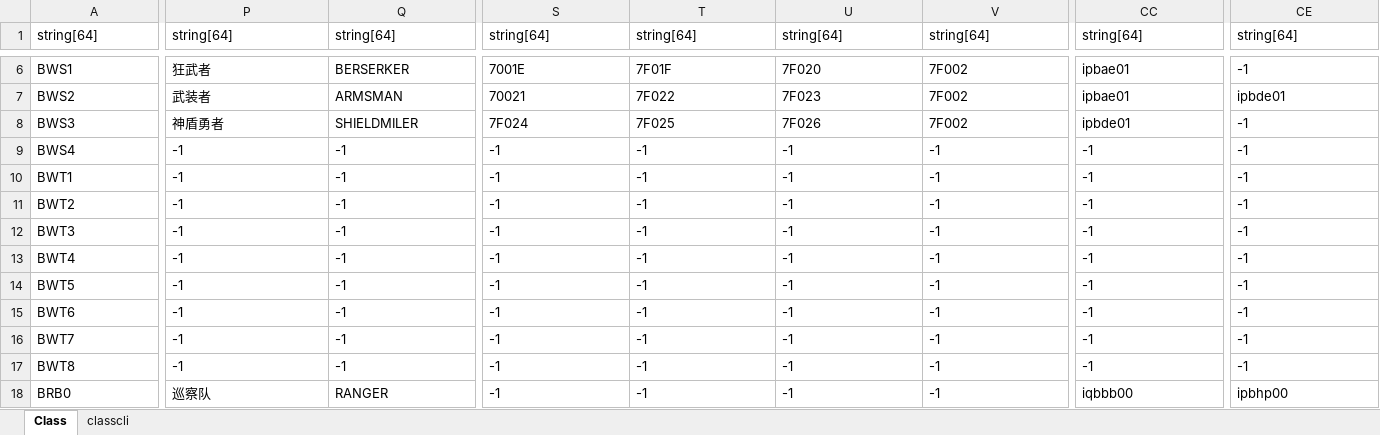
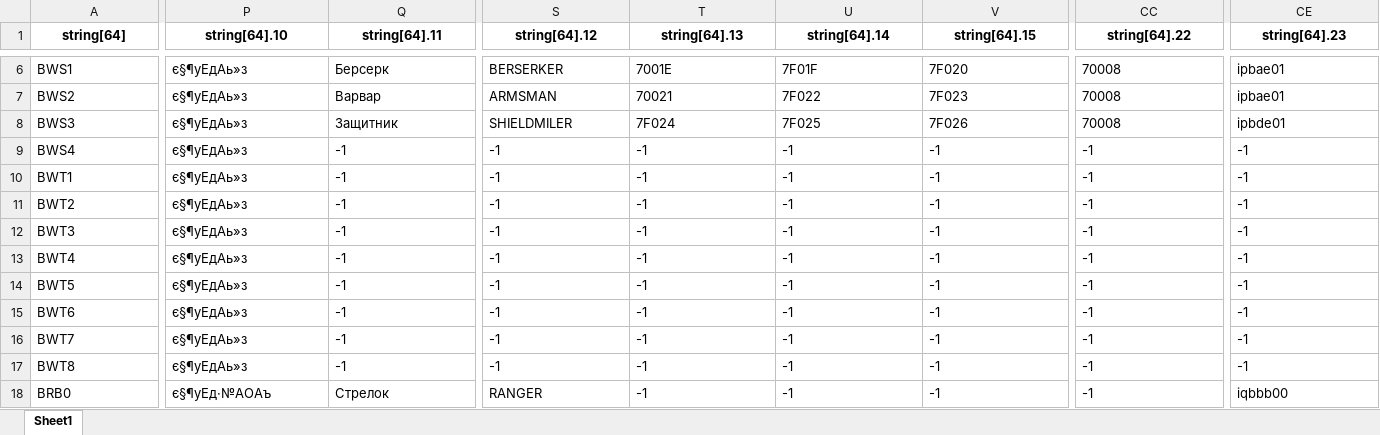
Before and after one commit to testsvt/svt, an Excel workbook: Character.edf_main/Class.xlsx, sheet Sheet1, drawn as a sheet; only a part is shown, gaps mark what is left out; values as stored, in another font and other column widths than the file's, no borders; the diff covers the shown part only; the diff names each change by its address in the sheet, - before the commit and + after, or states it on an @@ line.

```diff
--- a/Character.edf_main/Class.xlsx (sheet Sheet1)
+++ b/Character.edf_main/Class.xlsx (sheet Sheet1)
-sheet tab: Class
+sheet tab: Sheet1
-sheet tab: classcli
@@ A1:CE1 bold: off → on, alignment: left → center @@
-P1: string[64]
+P1: string[64].10
-Q1: string[64]
+Q1: string[64].11
-S1: string[64]
+S1: string[64].12
-T1: string[64]
+T1: string[64].13
-U1: string[64]
+U1: string[64].14
-V1: string[64]
+V1: string[64].15
-CC1: string[64]
+CC1: string[64].22
-CE1: string[64]
+CE1: string[64].23
-P6 (string[64].10): 狂武者
+P6 (string[64].10): є§¶уЕдАь»з
-Q6 (string[64].11): BERSERKER
+Q6 (string[64].11): Берсерк
-S6 (string[64].12): 7001E
+S6 (string[64].12): BERSERKER
-T6 (string[64].13): 7F01F
+T6 (string[64].13): 7001E
-U6 (string[64].14): 7F020
+U6 (string[64].14): 7F01F
-V6 (string[64].15): 7F002
+V6 (string[64].15): 7F020
-CC6:CC7 (string[64].22): ipbae01
+CC6:CC7 (string[64].22): 70008
-CE6 (string[64].23): -1
+CE6 (string[64].23): ipbae01
-P7 (string[64].10): 武装者
+P7 (string[64].10): є§¶уЕдАь»з
-Q7 (string[64].11): ARMSMAN
+Q7 (string[64].11): Варвар
-S7 (string[64].12): 70021
+S7 (string[64].12): ARMSMAN
-T7 (string[64].13): 7F022
+T7 (string[64].13): 70021
-U7 (string[64].14): 7F023
+U7 (string[64].14): 7F022
-V7 (string[64].15): 7F002
+V7 (string[64].15): 7F023
-CE7 (string[64].23): ipbde01
+CE7 (string[64].23): ipbae01
-P8 (string[64].10): 神盾勇者
+P8 (string[64].10): є§¶уЕдАь»з
-Q8 (string[64].11): SHIELDMILER
+Q8 (string[64].11): Защитник
-S8 (string[64].12): 7F024
+S8 (string[64].12): SHIELDMILER
-T8 (string[64].13): 7F025
+T8 (string[64].13): 7F024
-U8 (string[64].14): 7F026
+U8 (string[64].14): 7F025
-V8 (string[64].15): 7F002
+V8 (string[64].15): 7F026
-CC8 (string[64].22): ipbde01
+CC8 (string[64].22): 70008
-CE8 (string[64].23): -1
+CE8 (string[64].23): ipbde01
-P9:P17 (string[64].10): -1
+P9:P17 (string[64].10): є§¶уЕдАь»з
-P18 (string[64].10): 巡察队
+P18 (string[64].10): є§¶уЕд·№АОАъ
-Q18 (string[64].11): RANGER
+Q18 (string[64].11): Стрелок
-S18 (string[64].12): -1
+S18 (string[64].12): RANGER
-CC18 (string[64].22): iqbbb00
+CC18 (string[64].22): -1
-CE18 (string[64].23): ipbhp00
+CE18 (string[64].23): iqbbb00
```
Also changed, not shown: 626 edited cells and cell formats elsewhere in this sheet, Character.edf_main/Grade.xlsx, 13 other files.
